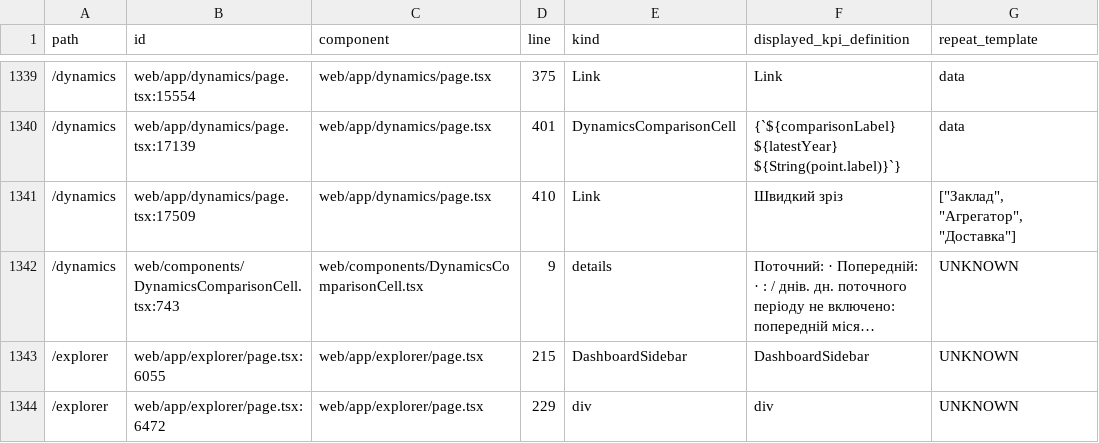
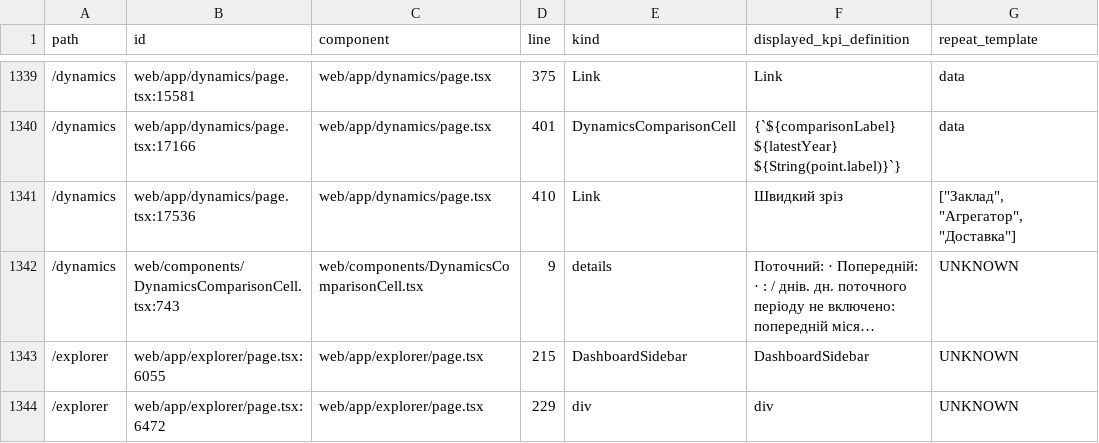
Before and after one commit to adduakiev/mystoriya-bi, a CSV file: docs/audit/2026-10-24/tab-block-matrix.csv, drawn as a sheet; only a part is shown, gaps mark what is left out; long unchanged cells end in …; the diff covers the shown part only; the diff names each change by its address in the sheet, - before the commit and + after, or states it on an @@ line.

Commit message:
Keep Dynamics form selections in sync and use verified PGDG key endpoint

```diff
--- a/docs/audit/2026-10-24/tab-block-matrix.csv
+++ b/docs/audit/2026-10-24/tab-block-matrix.csv
-B1339 (id): web/app/dynamics/page.tsx:15554
+B1339 (id): web/app/dynamics/page.tsx:15581
-B1340 (id): web/app/dynamics/page.tsx:17139
+B1340 (id): web/app/dynamics/page.tsx:17166
-B1341 (id): web/app/dynamics/page.tsx:17509
+B1341 (id): web/app/dynamics/page.tsx:17536
```
Also changed, not shown: 27 edited cells elsewhere in this file, 3 other files.
